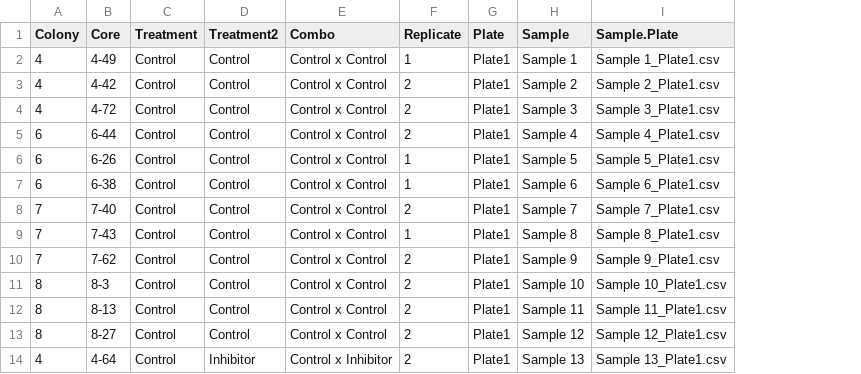
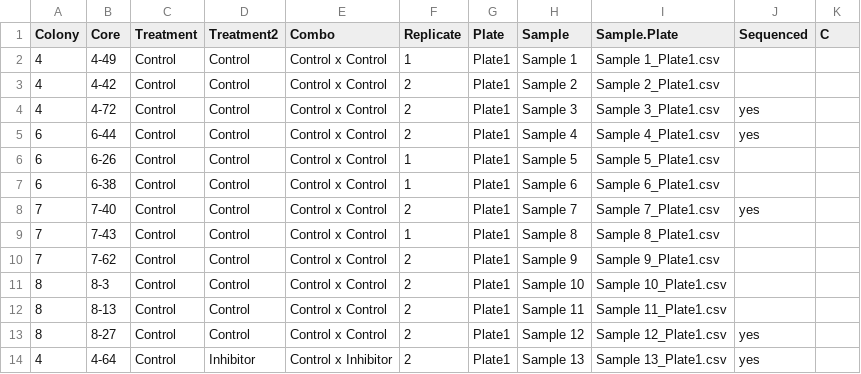
Before and after one commit to anampc/Ofav_NH4_SH, a CSV file: Sample_Plates.csv, drawn as a sheet; only a part is shown; the diff names each change by its address in the sheet, - before the commit and + after, or states it on an @@ line.

```diff
--- a/Sample_Plates.csv
+++ b/Sample_Plates.csv
+column J (Sequenced), rows 4-14: yes | yes |  |  | yes |  |  |  |  | yes | yes
+column K (C), empty
```
Also changed, not shown: 5 other files.
